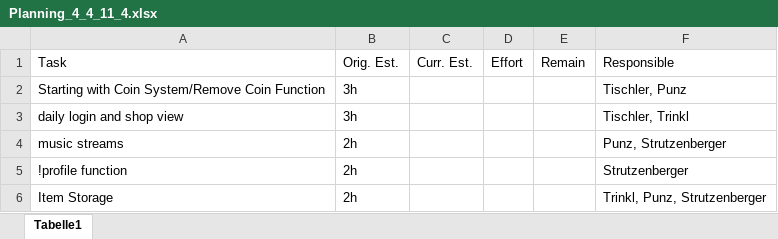
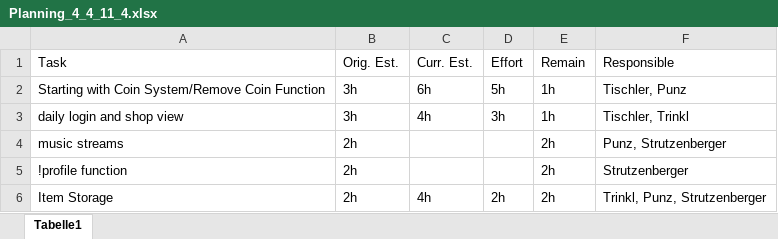
Before and after one commit to if-05-61-B-fall-2018/project-proposal-die_gottlichen_socken, an Excel workbook: Planning/Planning_4_4_11_4.xlsx, sheet Tabelle1, drawn as a sheet; values as stored, in another font and other column widths than the file's, no borders; the diff names each change by its address in the sheet, - before the commit and + after, or states it on an @@ line.

Commit message:
updated Planning

```diff
--- a/Planning/Planning_4_4_11_4.xlsx (sheet Tabelle1)
+++ b/Planning/Planning_4_4_11_4.xlsx (sheet Tabelle1)
-C2: (empty)
+C2: 6h
-D2: (empty)
+D2: 5h
-E2:E3: (empty)
+E2:E3: 1h
-C3: (empty)
+C3: 4h
-D3: (empty)
+D3: 3h
-E4:E6: (empty)
+E4:E6: 2h
-C6: (empty)
+C6: 4h
-D6: (empty)
+D6: 2h
```
